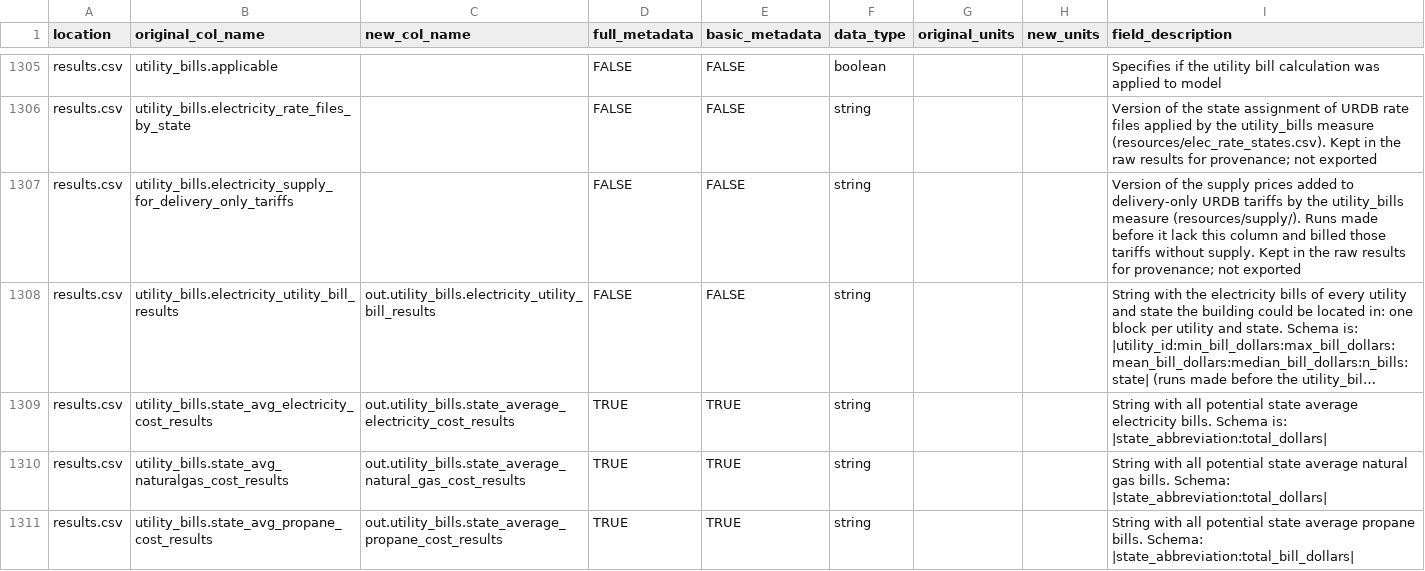
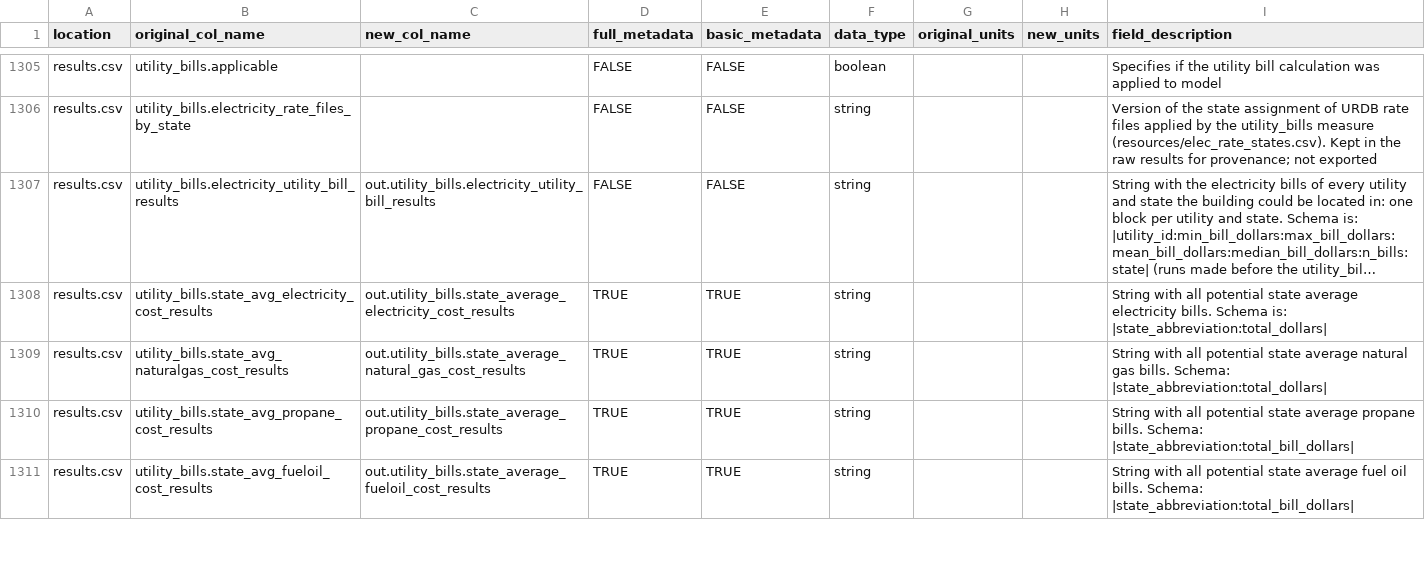
Before and after one commit to NatLabRockies/ComStock, a CSV file: postprocessing/comstockpostproc/resources/comstock_column_definitions.csv, drawn as a sheet; only a part is shown, gaps mark what is left out; the shorter side is filled out with more unchanged rows; long unchanged cells end in …; the diff names each change by its address in the sheet, - before the commit and + after, or states it on an @@ line.

Commit message:
Revert "adds supply charge data and calculations for tariffs in retail choice states that carry delivery charge only"
This reverts commit 8a2767deb05dc1a815b63078a1375e21208b41bf.

```diff
--- a/postprocessing/comstockpostproc/resources/comstock_column_definitions.csv
+++ b/postprocessing/comstockpostproc/resources/comstock_column_definitions.csv
-row 1307: results.csv | utility_bills.electricity_supply_for_delivery_only_tariffs |  | FALSE | FALSE | string |  |  | Version of the supply prices added to delivery-only URDB tariffs by the utility_bills measure (resources/supply/). Runs made before it lack this column and billed those tariffs without supply. Kept in the raw results for provenance; not exported
```
Also changed, not shown: 8 other files.
